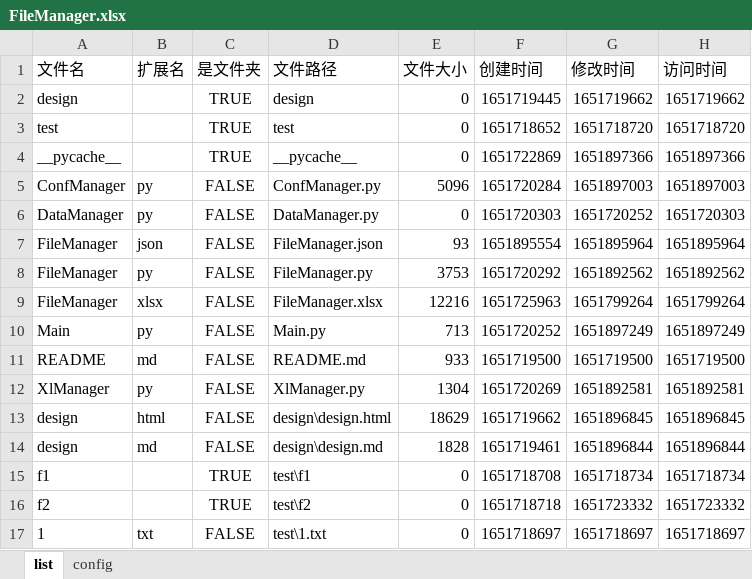
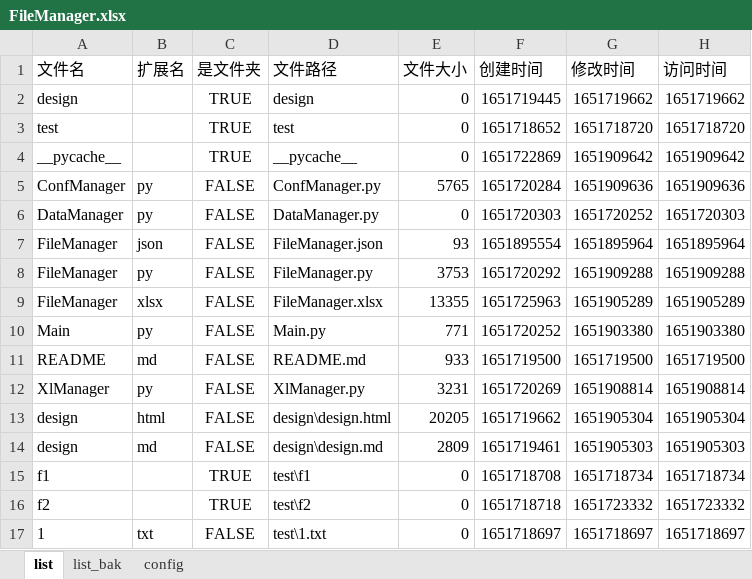
Before and after one commit to gamefang/file_manager, an Excel workbook: FileManager.xlsx, sheet list, drawn as a sheet; only a part is shown; values as stored, in another font and other column widths than the file's, no borders; the diff covers the shown part only; the diff names each change by its address in the sheet, - before the commit and + after, or states it on an @@ line.

```diff
--- a/FileManager.xlsx (sheet list)
+++ b/FileManager.xlsx (sheet list)
+sheet tab: list_bak
-G4 (修改时间): 1651897366
+G4 (修改时间): 1651909642
-H4 (访问时间): 1651897366
+H4 (访问时间): 1651909642
-E5 (文件大小): 5096
+E5 (文件大小): 5765
-G5 (修改时间): 1651897003
+G5 (修改时间): 1651909636
-H5 (访问时间): 1651897003
+H5 (访问时间): 1651909636
-G8 (修改时间): 1651892562
+G8 (修改时间): 1651909288
-H8 (访问时间): 1651892562
+H8 (访问时间): 1651909288
-E9 (文件大小): 12216
+E9 (文件大小): 13355
-G9 (修改时间): 1651799264
+G9 (修改时间): 1651905289
-H9 (访问时间): 1651799264
+H9 (访问时间): 1651905289
-E10 (文件大小): 713
+E10 (文件大小): 771
-G10 (修改时间): 1651897249
+G10 (修改时间): 1651903380
-H10 (访问时间): 1651897249
+H10 (访问时间): 1651903380
-E12 (文件大小): 1304
+E12 (文件大小): 3231
-G12 (修改时间): 1651892581
+G12 (修改时间): 1651908814
-H12 (访问时间): 1651892581
+H12 (访问时间): 1651908814
-E13 (文件大小): 18629
+E13 (文件大小): 20205
-G13 (修改时间): 1651896845
+G13 (修改时间): 1651905304
-H13 (访问时间): 1651896845
+H13 (访问时间): 1651905304
-E14 (文件大小): 1828
+E14 (文件大小): 2809
-G14 (修改时间): 1651896844
+G14 (修改时间): 1651905303
-H14 (访问时间): 1651896844
+H14 (访问时间): 1651905303
```
Also changed, not shown: 11 edited cells elsewhere in this sheet, sheet config, 5 other files.
